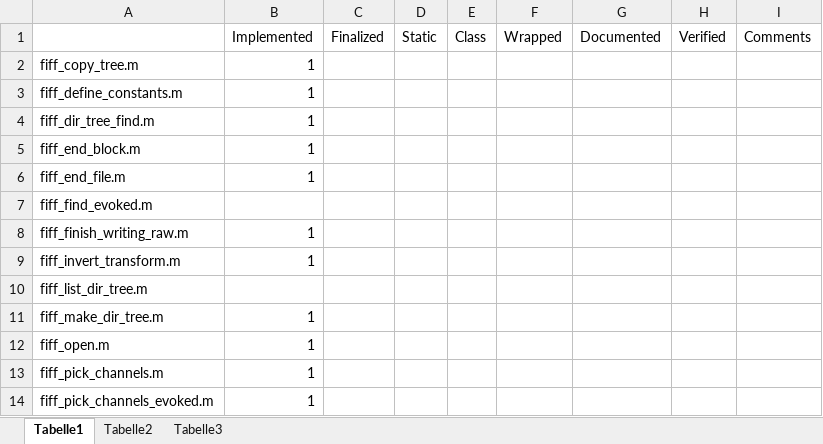
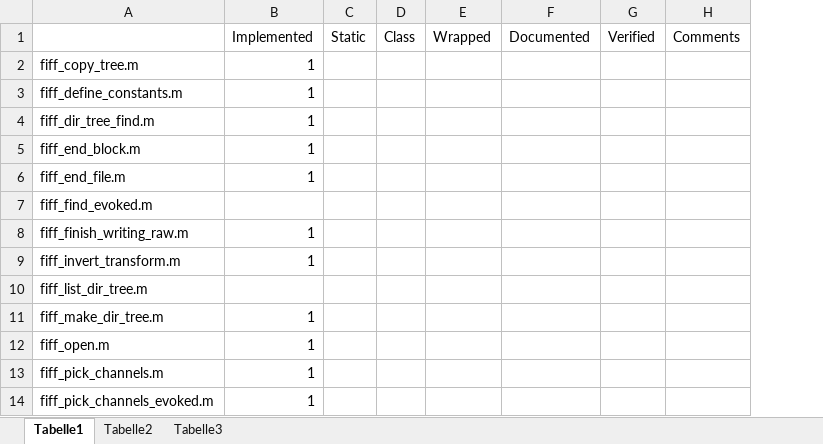
Before and after one commit to mne-tools/mne-cpp, an Excel workbook: doc/Fiff_MNE_Functions.xlsx, sheet Tabelle1, drawn as a sheet; only a part is shown; values as stored, in another font and other column widths than the file's, no borders; the diff names each change by its address in the sheet, - before the commit and + after, or states it on an @@ line.

Commit message:
removed finalized column

```diff
--- a/doc/Fiff_MNE_Functions.xlsx (sheet Tabelle1)
+++ b/doc/Fiff_MNE_Functions.xlsx (sheet Tabelle1)
-column C (Finalized), empty
```
